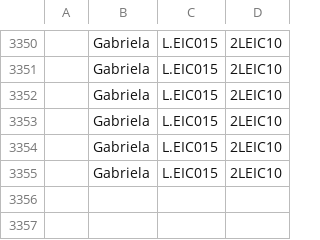
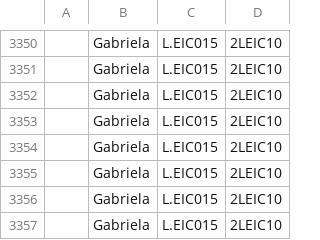
Before and after one commit to sirkotal/leic-ttm, a CSV file: schedule/students_classes.csv, drawn as a sheet; only a part is shown, gaps mark what is left out.

```diff
--- a/schedule/students_classes.csv
+++ b/schedule/students_classes.csv
@@ -3355 +3355,3 @@
 ,Gabriela,L.EIC015,2LEIC10
+,Gabriela,L.EIC015,2LEIC10
+,Gabriela,L.EIC015,2LEIC10
```
Also changed, not shown: 20 other files.
